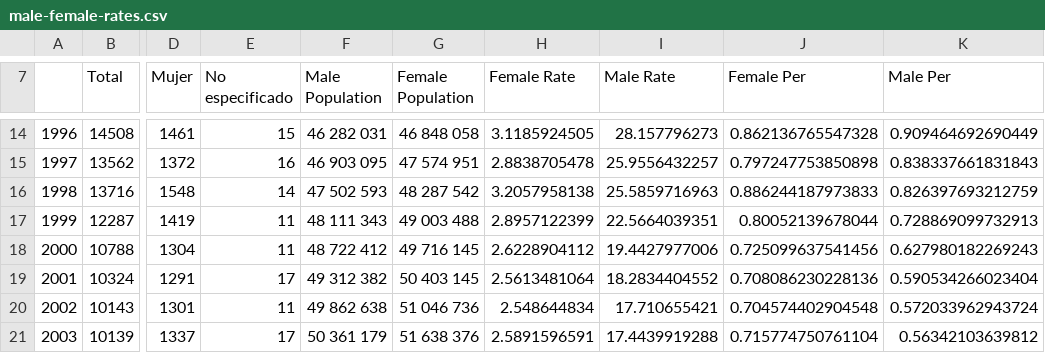
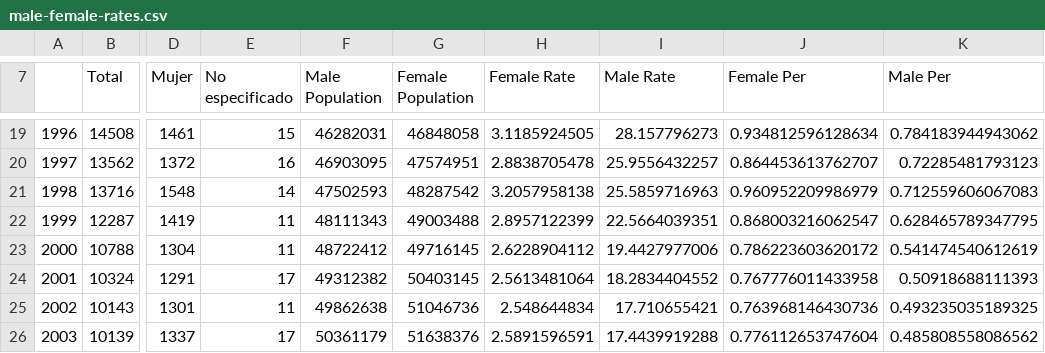
Before and after one commit to diegovalle/Age-Cohort-Violence, a CSV file: data/male-female-rates.csv, drawn as a sheet; only a part is shown, gaps mark what is left out; addresses are those after the commit; the diff covers the shown part only; the diff names each change by its address in the sheet, - before the commit and + after, or states it on an @@ line.

Commit message:
data for male and female homicides going back to 85

```diff
--- a/data/male-female-rates.csv
+++ b/data/male-female-rates.csv
-F19 (Male Population): 46 282 031
+F19 (Male Population): 46282031
-G19 (Female Population): 46 848 058
+G19 (Female Population): 46848058
-J19 (Female Per): 0.862136765547328
+J19 (Female Per): 0.934812596128634
-K19 (Male Per): 0.909464692690449
+K19 (Male Per): 0.784183944943062
-F20 (Male Population): 46 903 095
+F20 (Male Population): 46903095
-G20 (Female Population): 47 574 951
+G20 (Female Population): 47574951
-J20 (Female Per): 0.797247753850898
+J20 (Female Per): 0.864453613762707
-K20 (Male Per): 0.838337661831843
+K20 (Male Per): 0.72285481793123
-F21 (Male Population): 47 502 593
+F21 (Male Population): 47502593
-G21 (Female Population): 48 287 542
+G21 (Female Population): 48287542
-J21 (Female Per): 0.886244187973833
+J21 (Female Per): 0.960952209986979
-K21 (Male Per): 0.826397693212759
+K21 (Male Per): 0.712559606067083
-F22 (Male Population): 48 111 343
+F22 (Male Population): 48111343
-G22 (Female Population): 49 003 488
+G22 (Female Population): 49003488
-J22 (Female Per): 0.80052139678044
+J22 (Female Per): 0.868003216062547
-K22 (Male Per): 0.728869099732913
+K22 (Male Per): 0.628465789347795
-F23 (Male Population): 48 722 412
+F23 (Male Population): 48722412
-G23 (Female Population): 49 716 145
+G23 (Female Population): 49716145
-J23 (Female Per): 0.725099637541456
+J23 (Female Per): 0.786223603620172
-K23 (Male Per): 0.627980182269243
+K23 (Male Per): 0.541474540612619
-F24 (Male Population): 49 312 382
+F24 (Male Population): 49312382
-G24 (Female Population): 50 403 145
+G24 (Female Population): 50403145
-J24 (Female Per): 0.708086230228136
+J24 (Female Per): 0.767776011433958
-K24 (Male Per): 0.590534266023404
+K24 (Male Per): 0.50918688111393
-F25 (Male Population): 49 862 638
+F25 (Male Population): 49862638
-G25 (Female Population): 51 046 736
+G25 (Female Population): 51046736
-J25 (Female Per): 0.704574402904548
+J25 (Female Per): 0.763968146430736
-K25 (Male Per): 0.572033962943724
+K25 (Male Per): 0.493235035189325
-F26 (Male Population): 50 361 179
+F26 (Male Population): 50361179
-G26 (Female Population): 51 638 376
+G26 (Female Population): 51638376
-J26 (Female Per): 0.715774750761104
+J26 (Female Per): 0.776112653747604
-K26 (Male Per): 0.56342103639812
+K26 (Male Per): 0.485808558086562
```
Also changed, not shown: 5 added rows and 50 edited cells elsewhere in this file, 2 other files.
